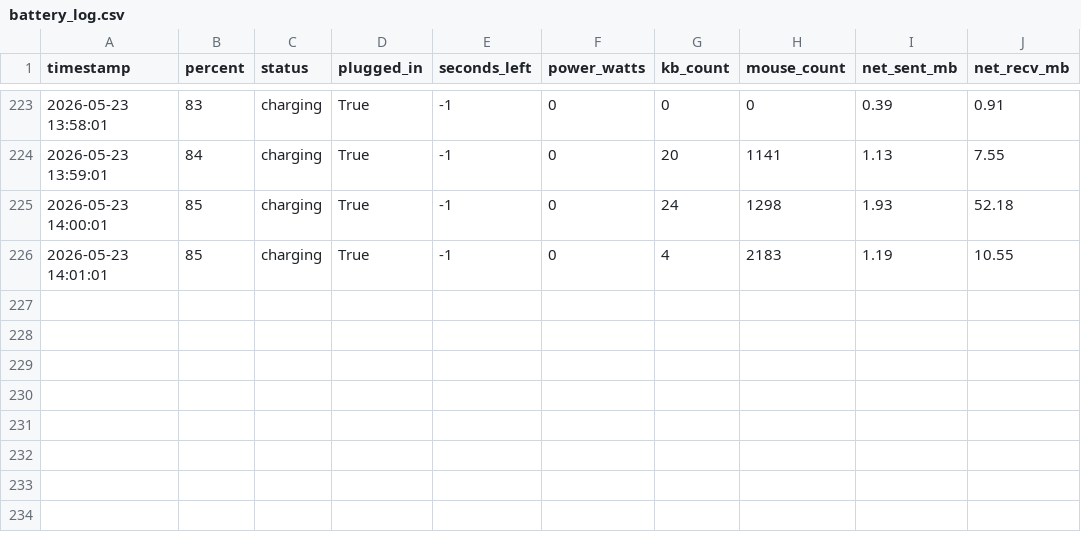
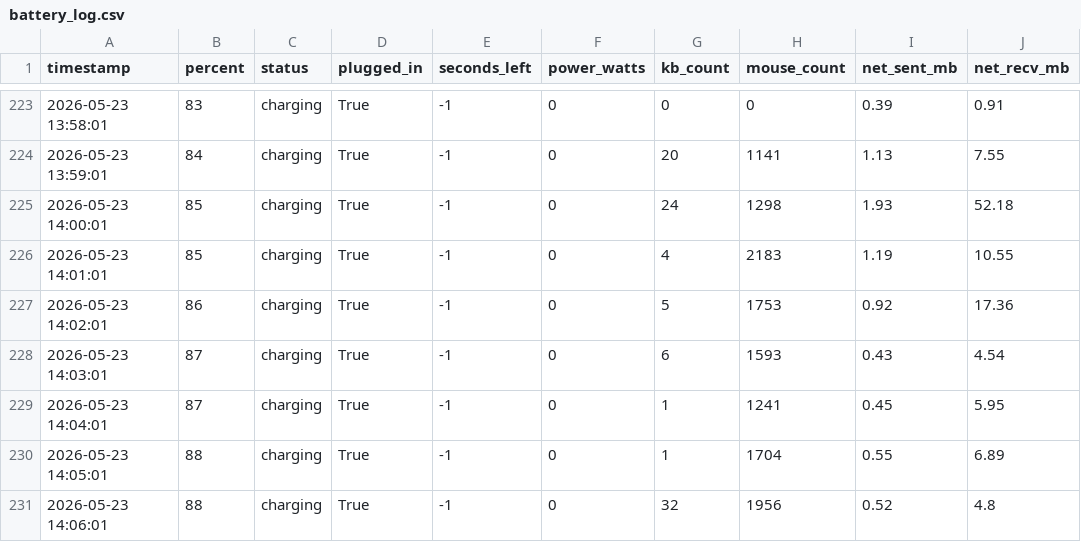
Before and after one commit to TJC-KM/battery-monitor, a CSV file: battery_log.csv, drawn as a sheet; only a part is shown, gaps mark what is left out; the diff names each change by its address in the sheet, - before the commit and + after, or states it on an @@ line.

Commit message:
📊 Battery data update 2026-05-23 14:06

```diff
--- a/battery_log.csv
+++ b/battery_log.csv
+row 227: 2026-05-23 14:02:01 | 86 | charging | True | -1 | 0 | 5 | 1753 | 0.92 | 17.36
+row 228: 2026-05-23 14:03:01 | 87 | charging | True | -1 | 0 | 6 | 1593 | 0.43 | 4.54
+row 229: 2026-05-23 14:04:01 | 87 | charging | True | -1 | 0 | 1 | 1241 | 0.45 | 5.95
+row 230: 2026-05-23 14:05:01 | 88 | charging | True | -1 | 0 | 1 | 1704 | 0.55 | 6.89
+row 231: 2026-05-23 14:06:01 | 88 | charging | True | -1 | 0 | 32 | 1956 | 0.52 | 4.8
```
